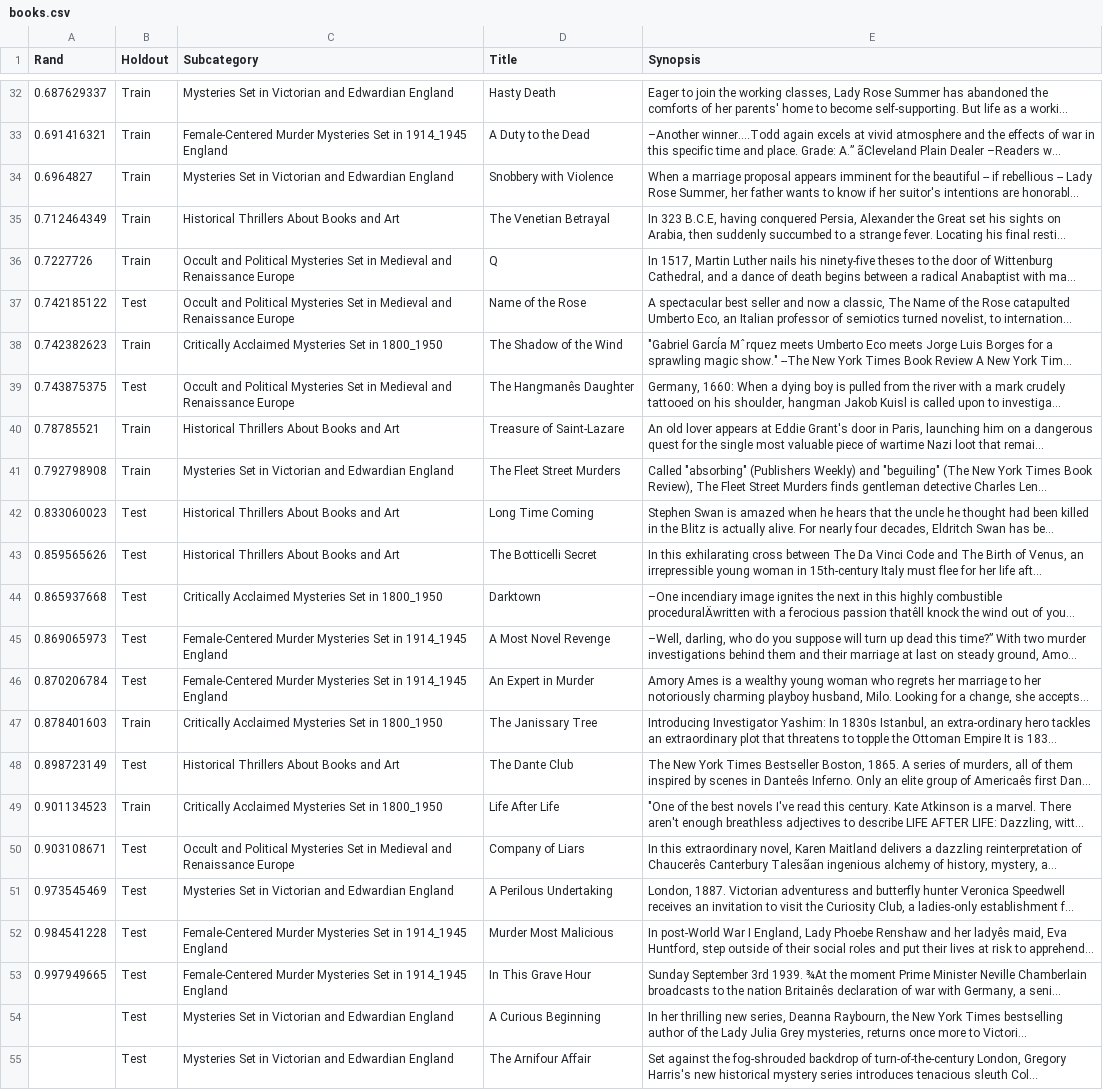
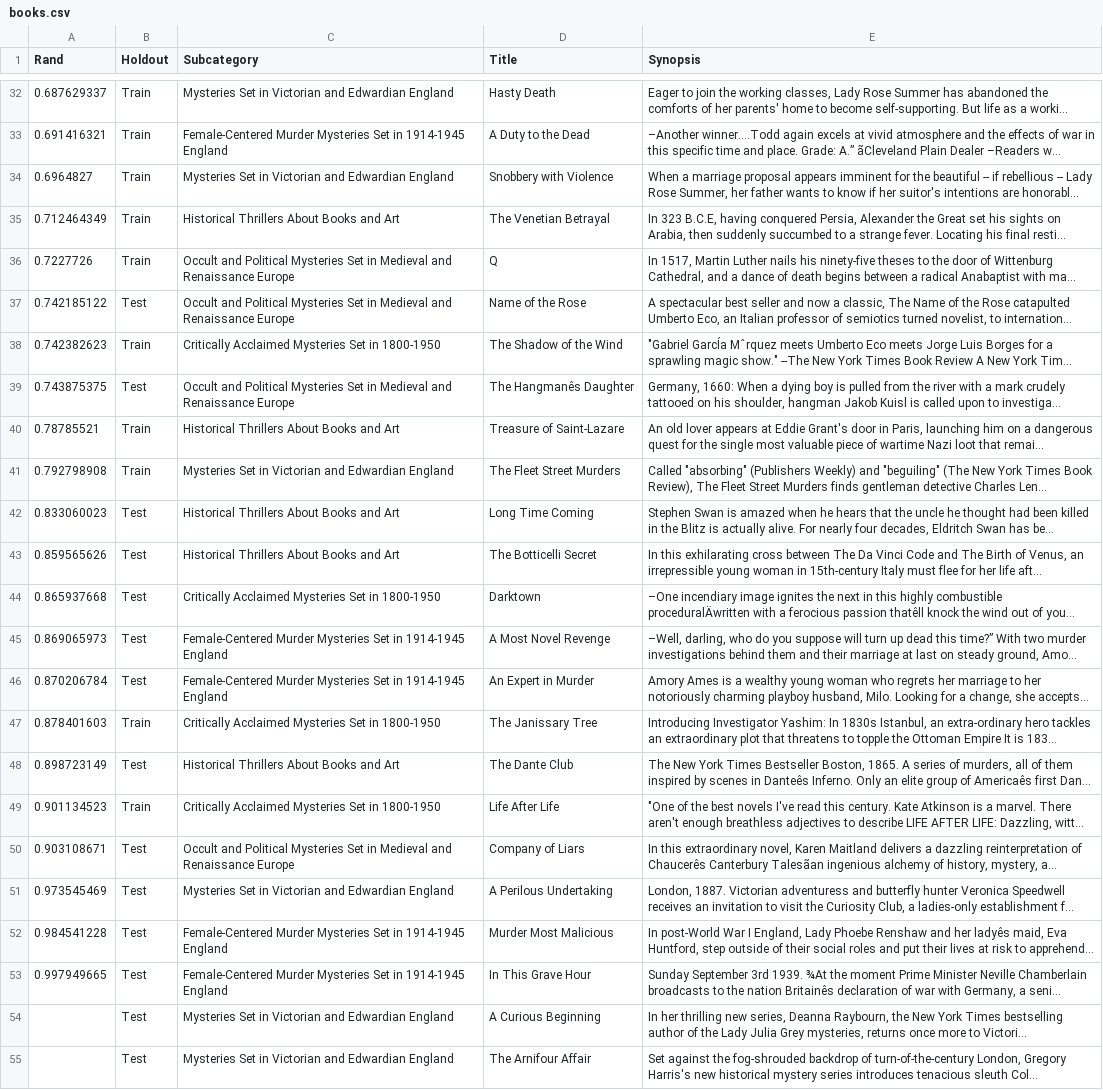
Before and after one commit to SamArmand/BookSACK, a CSV file: books.csv, drawn as a sheet; only a part is shown, gaps mark what is left out; long unchanged cells end in …; the diff covers the shown part only; the diff names each change by its address in the sheet, - before the commit and + after, or states it on an @@ line.

```diff
--- a/books.csv
+++ b/books.csv
-C33 (Subcategory): …Set in 1914_1945 England
+C33 (Subcategory): …Set in 1914-1945 England
-C38 (Subcategory): …Set in 1800_1950
+C38 (Subcategory): …Set in 1800-1950
-C44 (Subcategory): …Set in 1800_1950
+C44 (Subcategory): …Set in 1800-1950
-C45:C46 (Subcategory): …Set in 1914_1945 England
+C45:C46 (Subcategory): …Set in 1914-1945 England
-C47 (Subcategory): …Set in 1800_1950
+C47 (Subcategory): …Set in 1800-1950
-C49 (Subcategory): …Set in 1800_1950
+C49 (Subcategory): …Set in 1800-1950
-C52:C53 (Subcategory): …Set in 1914_1945 England
+C52:C53 (Subcategory): …Set in 1914-1945 England
```
Also changed, not shown: 13 edited cells elsewhere in this file, 2 other files.
